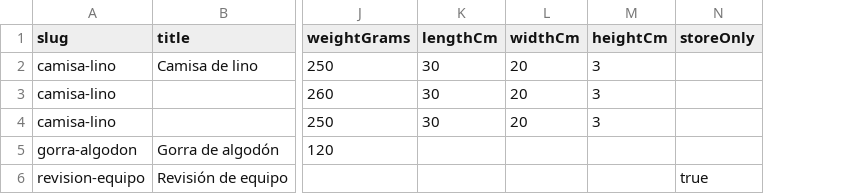
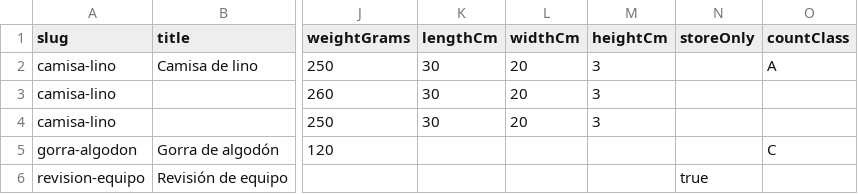
Before and after one commit to Ferchoner/base-shop, a CSV file: docs/templates/products.csv, drawn as a sheet; only a part is shown, gaps mark what is left out; the diff names each change by its address in the sheet, - before the commit and + after, or states it on an @@ line.

```diff
--- a/docs/templates/products.csv
+++ b/docs/templates/products.csv
+column O (countClass), rows 2-5: A |  |  | C
```
Also changed, not shown: 41 other files.
